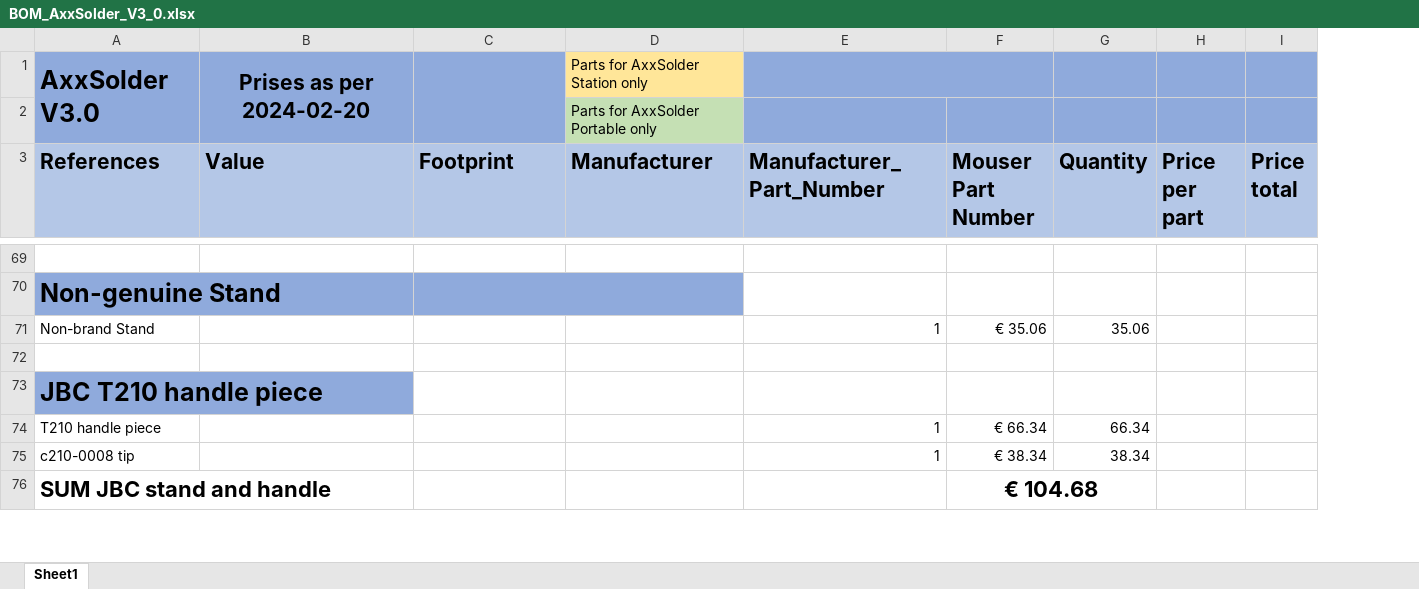
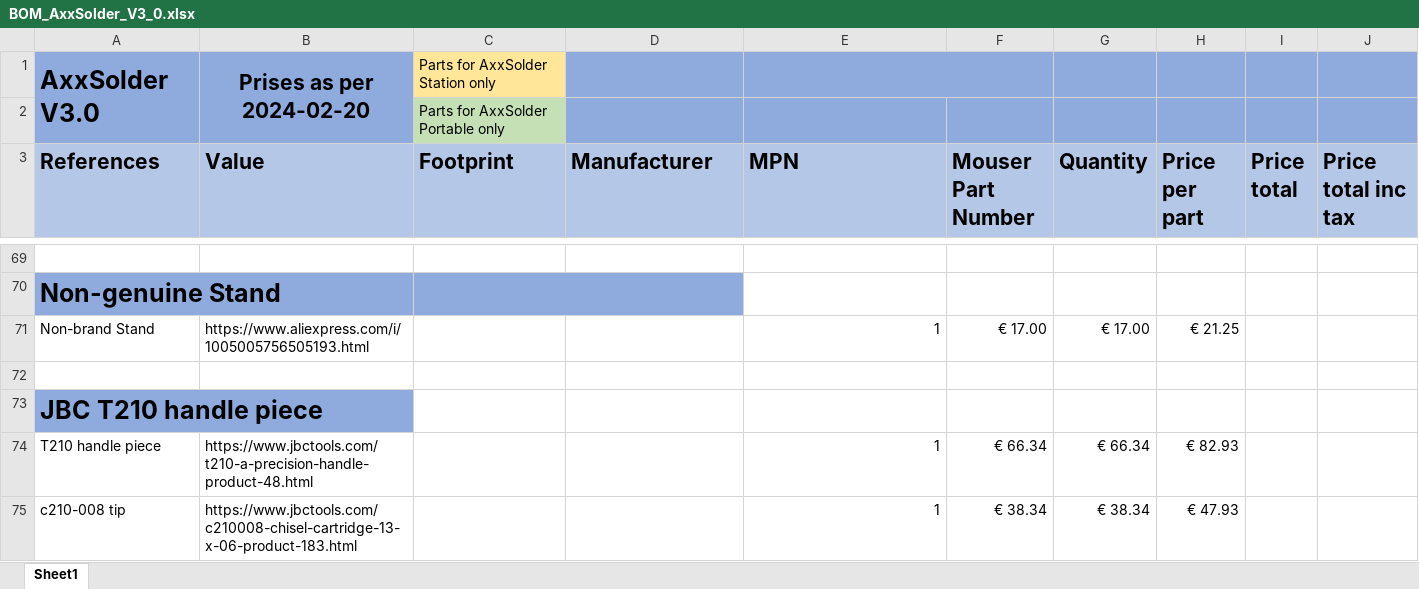
Before and after one commit to AxxAxx/AxxSolder, an Excel workbook: AxxSolder_hardware/bom/BOM_AxxSolder_V3_0.xlsx, sheet Sheet1, drawn as a sheet; only a part is shown, gaps mark what is left out; values as stored, in another font and other column widths than the file's, no borders; removed rows and columns are numbered as before the commit, all else as after; the diff covers the shown part only; the diff names each change by its address in the sheet, - before the commit and + after, or states it on an @@ line.

Commit message:
Update BOM prices with inc VAT

```diff
--- a/AxxSolder_hardware/bom/BOM_AxxSolder_V3_0.xlsx (sheet Sheet1)
+++ b/AxxSolder_hardware/bom/BOM_AxxSolder_V3_0.xlsx (sheet Sheet1)
+column J (Price total inc tax), empty
-C1 (Footprint): (empty)
+C1 (Footprint): Parts for AxxSolder Station only
-C1 fill: #8FAADC
+C1 fill: #FFE699
-C1:C2 merged
-D1 (Manufacturer): Parts for AxxSolder Station only
+D1 (Manufacturer): (empty)
-D1 fill: #FFE699
+D1 fill: #8FAADC
-row 2:  |  |  | Parts for AxxSolder Portable only
+row 2:  |  | Parts for AxxSolder Portable only
-E3: Manufacturer_Part_Number
+E3: MPN
-B71 (Value): (empty)
+B71 (Value): https://www.aliexpress.com/i/1005005756505193.html
-F71 (Mouser Part Number): € 35.06
+F71 (Mouser Part Number): € 17.00
-G71 (Quantity): 35.06
+G71 (Quantity): € 17.00
-H71 (Price per part): (empty)
+H71 (Price per part): € 21.25
-B74 (Value): (empty)
+B74 (Value): https://www.jbctools.com/t210-a-precision-handle-product-48.html
-G74 (Quantity): 66.34
+G74 (Quantity): € 66.34
-H74 (Price per part): (empty)
+H74 (Price per part): € 82.93
-row 75: c210-0008 tip |  |  |  | 1 | € 38.34 | 38.34
-row 76: SUM JBC stand and handle |  |  |  |  | € 104.68
+row 75: c210-008 tip | https://www.jbctools.com/c210008-chisel-cartridge-13-x-06-product-183.html |  |  | 1 | € 38.34 | € 38.34 | € 47.93
```
Also changed, not shown: 3 added rows, 2 removed rows, 24 edited cells, cell formats and merged cells elsewhere in this sheet.
